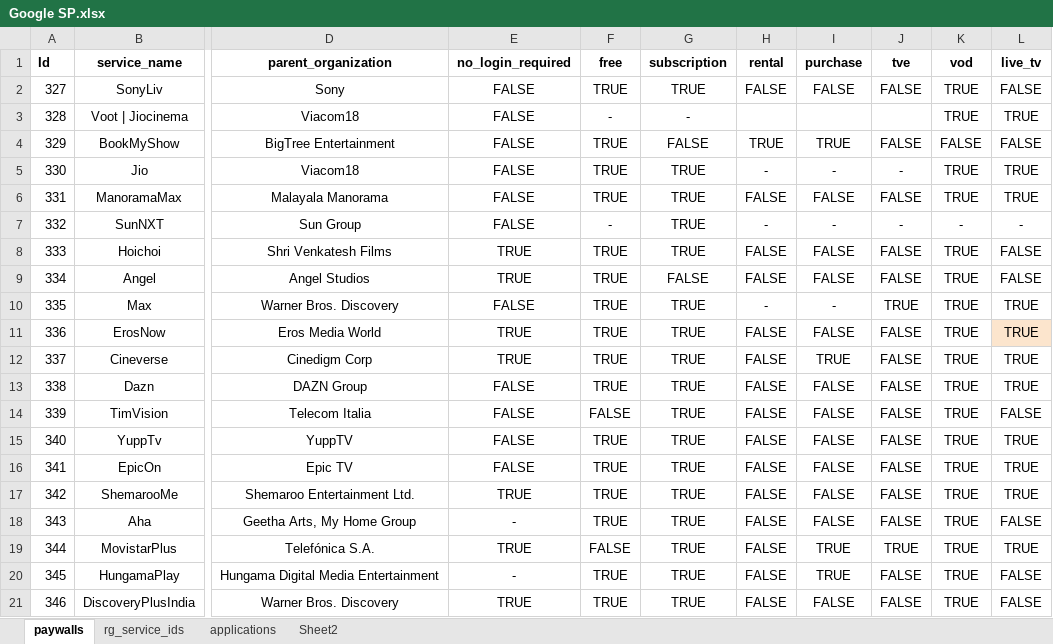
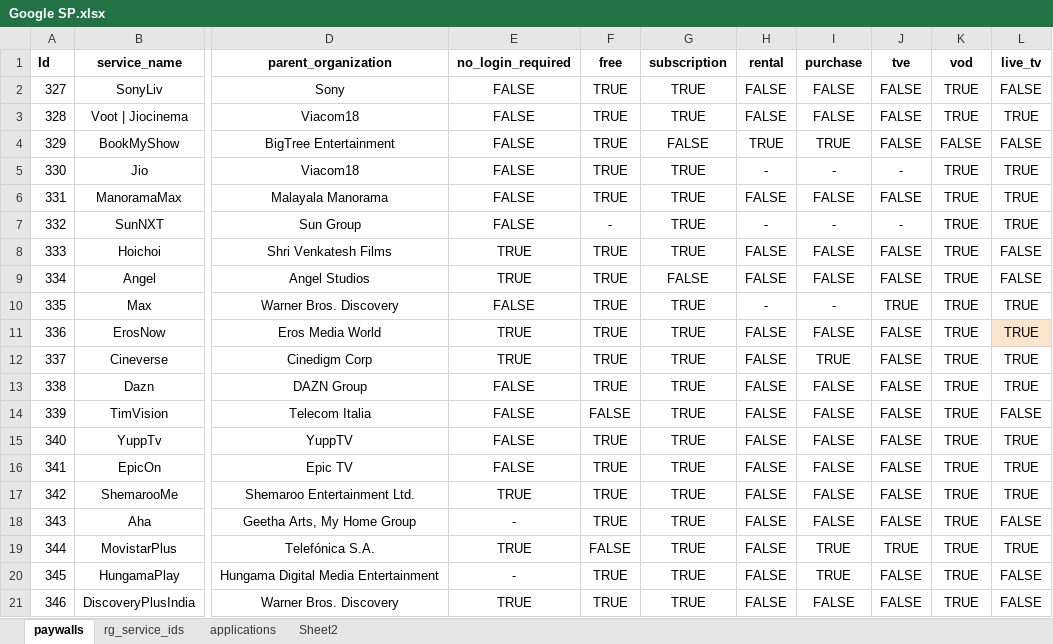
Before and after one commit to KevinAlexandro/google-sp-json-Generator, an Excel workbook: src/files/Google SP.xlsx, sheet paywalls, drawn as a sheet; only a part is shown, gaps mark what is left out; values as stored, in another font and other column widths than the file's, no borders; charts and pictures not drawn; the diff names each change by its address in the sheet, - before the commit and + after, or states it on an @@ line.

```diff
--- a/src/files/Google SP.xlsx (sheet paywalls)
+++ b/src/files/Google SP.xlsx (sheet paywalls)
-F3 (free): -
+F3 (free): TRUE
-G3 (subscription): -
+G3 (subscription): TRUE
-H3 (rental): (empty)
+H3 (rental): FALSE
-I3 (purchase): (empty)
+I3 (purchase): FALSE
-J3 (tve): (empty)
+J3 (tve): FALSE
-K7 (vod): -
+K7 (vod): TRUE
-L7 (live_tv): -
+L7 (live_tv): TRUE
```
Also changed, not shown: sheet applications, 3 other files.
